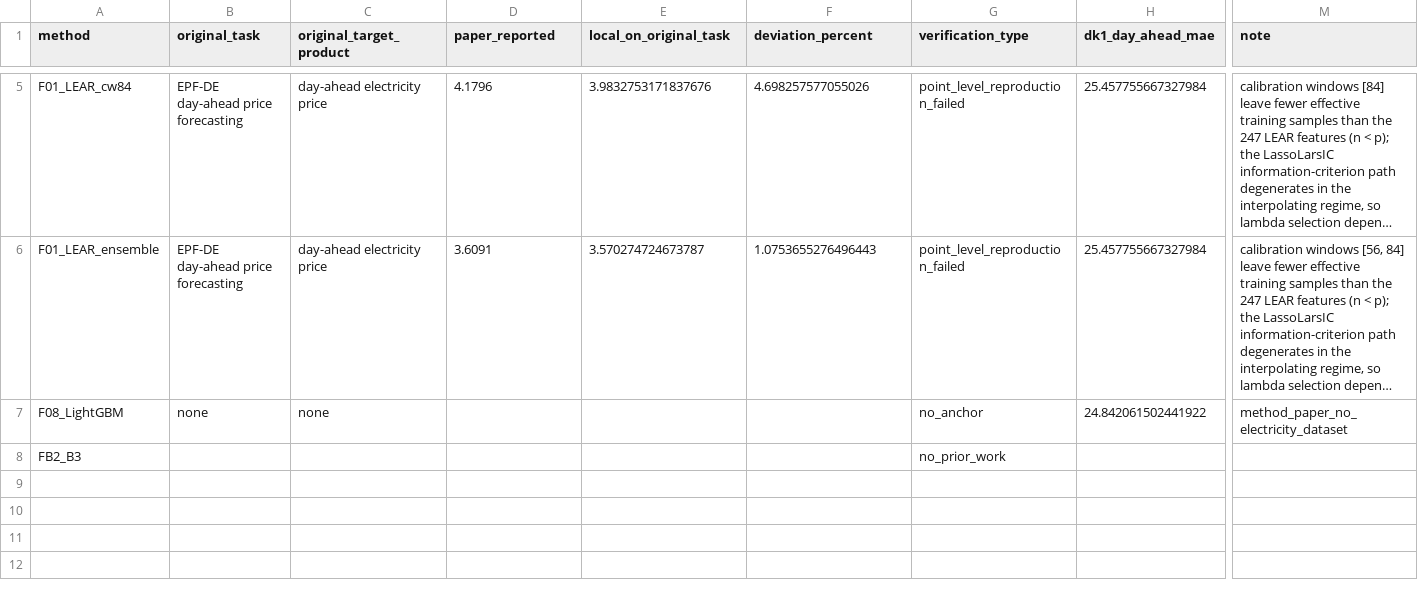
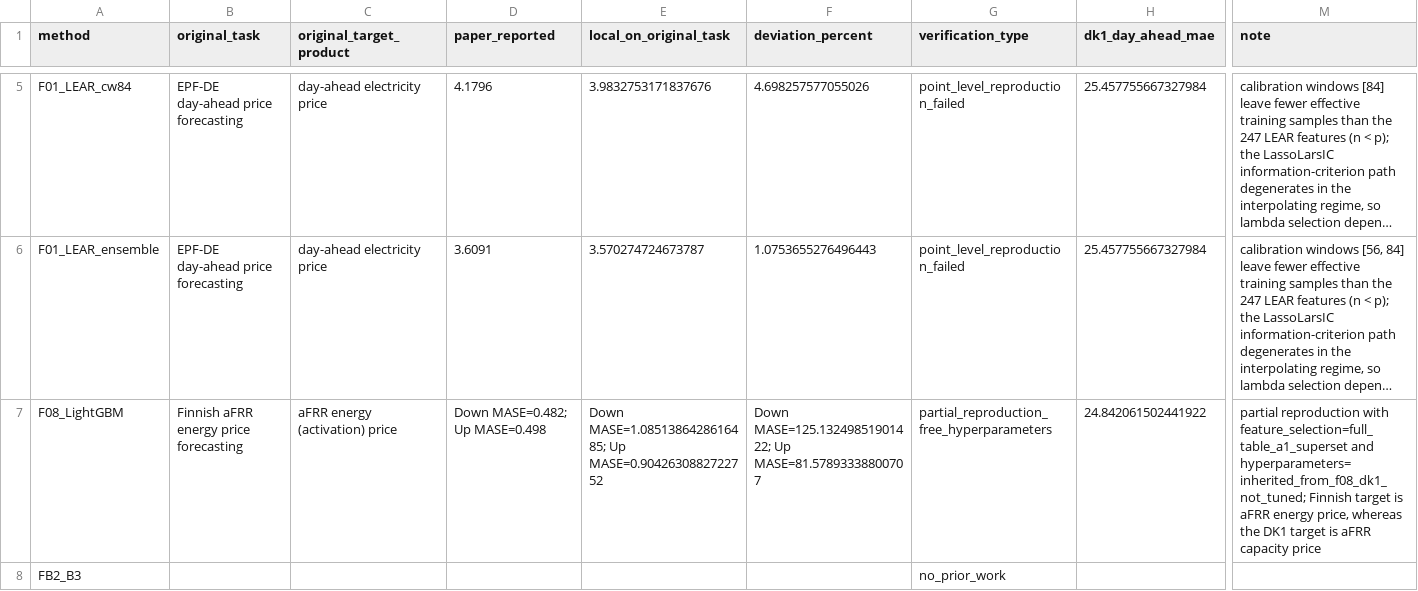
Before and after one commit to zl-comment/electricity-price-forecasting-research, a CSV file: p1_paper/results/anchor_table/anchor_table.csv, drawn as a sheet; only a part is shown, gaps mark what is left out; long unchanged cells end in …; the diff names each change by its address in the sheet, - before the commit and + after, or states it on an @@ line.

Commit message:
Add Finnish aFRR R2 partial reproduction
Run the shared F08 LightGBM implementation on the authors' published hourly v2 data, reindexed to the 6,457-point UTC grid and split 4,497/976/960 with seed 42. The observed grid gap is 2024-10-27 00:00 UTC; the task's stated 01:00 UTC row exists.

Paper/local continuous-test metrics are: Down MAE 17.58/23.624954, nMAE 0.963/1.295928, RMSE 26.32/35.108493, MASE 0.482/1.085139, RMSSE 0.569/1.108710; Up MAE 55.74/56.426512, nMAE 0.603/0.611578, RMSE 71.17/77.842668, MASE 0.498/0.904263, RMSSE 0.553/0.904259.

The MASE/RMSSE judgment is mixed: Down does not beat the m=48 seasonal naive baseline, while Up does. R2 has no pass/fail threshold. The reported paper MASE/RMSSE denominators are also inconsistent with the published test labels under the stated formulas, so that audit is recorded separately.

Keep exactly two free parameters: feature_selection=full_table_a1_superset and hyperparameters=inherited_from_f08_dk1_not_tuned. Record preprocessing as inherited_from_authors_published_dataset, which adds no local choice.

Refill the F08 anchor row as partial_reproduction_free_hyperparameters using Down/Up MASE, preserve the Finnish energy versus DK1 capacity product boundary, and remove the completed task file.

```diff
--- a/p1_paper/results/anchor_table/anchor_table.csv
+++ b/p1_paper/results/anchor_table/anchor_table.csv
-B7 (original_task): none
+B7 (original_task): Finnish aFRR energy price forecasting
-C7 (original_target_product): none
+C7 (original_target_product): aFRR energy (activation) price
-D7 (paper_reported): (empty)
+D7 (paper_reported): Down MASE=0.482; Up MASE=0.498
-E7 (local_on_original_task): (empty)
+E7 (local_on_original_task): Down MASE=1.0851386428616485; Up MASE=0.9042630882722752
-F7 (deviation_percent): (empty)
+F7 (deviation_percent): Down MASE=125.13249851901422; Up MASE=81.57893338800707
-G7 (verification_type): no_anchor
+G7 (verification_type): partial_reproduction_free_hyperparameters
-M7 (note): method_paper_no_electricity_dataset
+M7 (note): partial reproduction with feature_selection=full_table_a1_superset and hyperparameters=inherited_from_f08_dk1_not_tuned; Finnish target is aFRR energy price, whereas the DK1 target is aFRR capacity price
```
Also changed, not shown: 12 other files.
